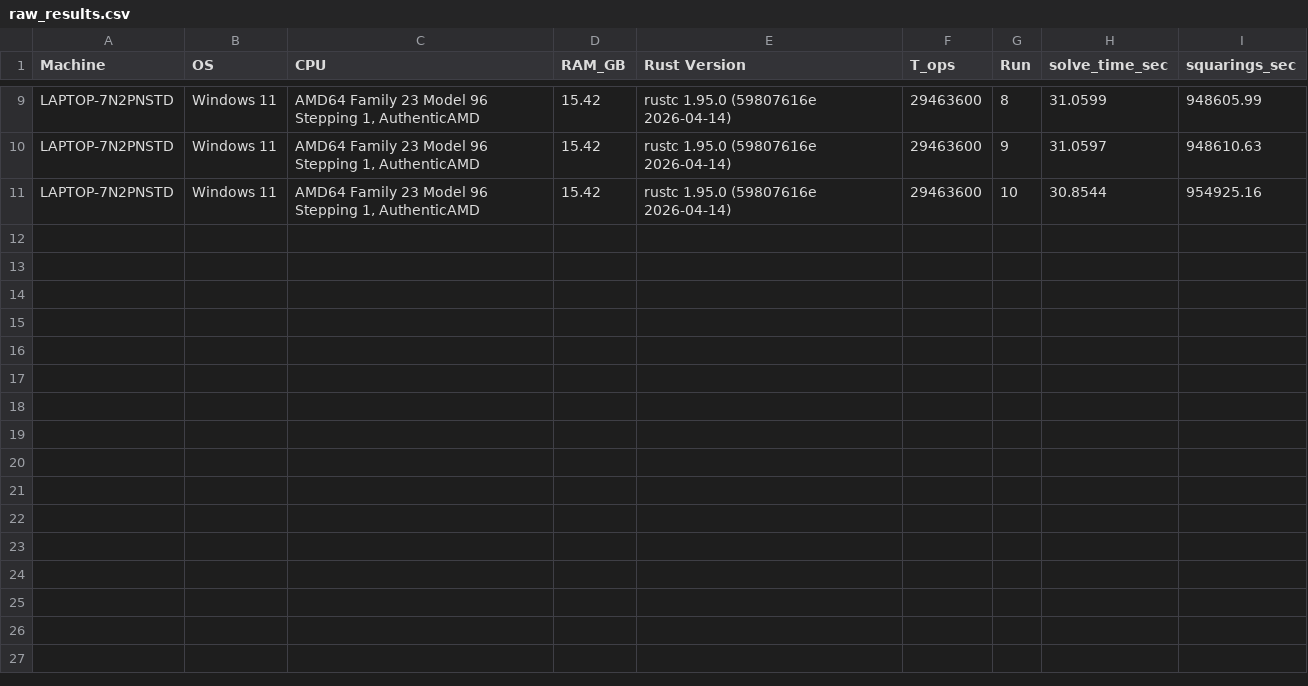
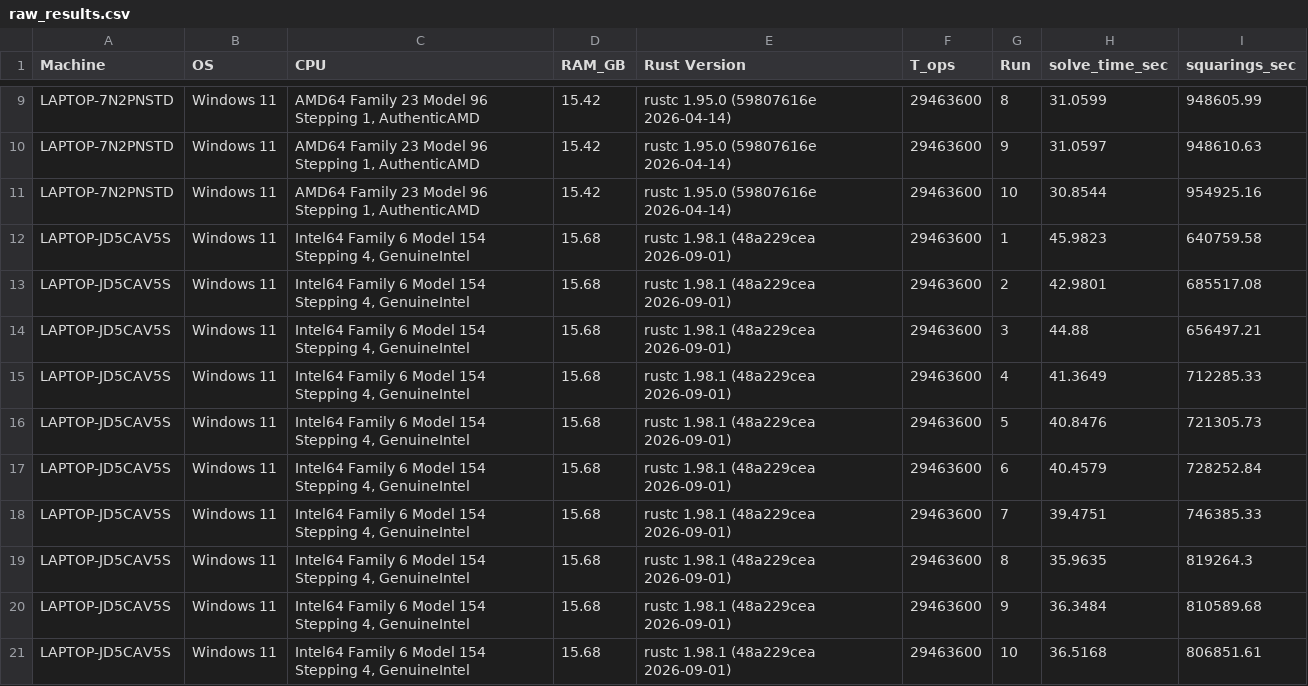
Before and after one commit to LordZeusIsBack/Vajra-System, a CSV file: python/experiments/exp02_hardware_variance/raw_results.csv, drawn as a sheet; only a part is shown, gaps mark what is left out.

Commit message:
Added hardware benchmark results from Phani's laptop

```diff
--- a/python/experiments/exp02_hardware_variance/raw_results.csv
+++ b/python/experiments/exp02_hardware_variance/raw_results.csv
@@ -11 +11,11 @@ LAPTOP-7N2PNSTD,Windows 11,"AMD64 Family 23 Model 96 Stepping 1, AuthenticAMD",1
 LAPTOP-7N2PNSTD,Windows 11,"AMD64 Family 23 Model 96 Stepping 1, AuthenticAMD",15.42,rustc 1.95.0 (59807616e 2026-04-14),29463600,10,30.8544,954925.16
+LAPTOP-JD5CAV5S,Windows 11,"Intel64 Family 6 Model 154 Stepping 4, GenuineIntel",15.68,rustc 1.98.1 (48a229cea 2026-09-01),29463600,1,45.9823,640759.58
+LAPTOP-JD5CAV5S,Windows 11,"Intel64 Family 6 Model 154 Stepping 4, GenuineIntel",15.68,rustc 1.98.1 (48a229cea 2026-09-01),29463600,2,42.9801,685517.08
+LAPTOP-JD5CAV5S,Windows 11,"Intel64 Family 6 Model 154 Stepping 4, GenuineIntel",15.68,rustc 1.98.1 (48a229cea 2026-09-01),29463600,3,44.88,656497.21
+LAPTOP-JD5CAV5S,Windows 11,"Intel64 Family 6 Model 154 Stepping 4, GenuineIntel",15.68,rustc 1.98.1 (48a229cea 2026-09-01),29463600,4,41.3649,712285.33
+LAPTOP-JD5CAV5S,Windows 11,"Intel64 Family 6 Model 154 Stepping 4, GenuineIntel",15.68,rustc 1.98.1 (48a229cea 2026-09-01),29463600,5,40.8476,721305.73
+LAPTOP-JD5CAV5S,Windows 11,"Intel64 Family 6 Model 154 Stepping 4, GenuineIntel",15.68,rustc 1.98.1 (48a229cea 2026-09-01),29463600,6,40.4579,728252.84
+LAPTOP-JD5CAV5S,Windows 11,"Intel64 Family 6 Model 154 Stepping 4, GenuineIntel",15.68,rustc 1.98.1 (48a229cea 2026-09-01),29463600,7,39.4751,746385.33
+LAPTOP-JD5CAV5S,Windows 11,"Intel64 Family 6 Model 154 Stepping 4, GenuineIntel",15.68,rustc 1.98.1 (48a229cea 2026-09-01),29463600,8,35.9635,819264.3
+LAPTOP-JD5CAV5S,Windows 11,"Intel64 Family 6 Model 154 Stepping 4, GenuineIntel",15.68,rustc 1.98.1 (48a229cea 2026-09-01),29463600,9,36.3484,810589.68
+LAPTOP-JD5CAV5S,Windows 11,"Intel64 Family 6 Model 154 Stepping 4, GenuineIntel",15.68,rustc 1.98.1 (48a229cea 2026-09-01),29463600,10,36.5168,806851.61
```
